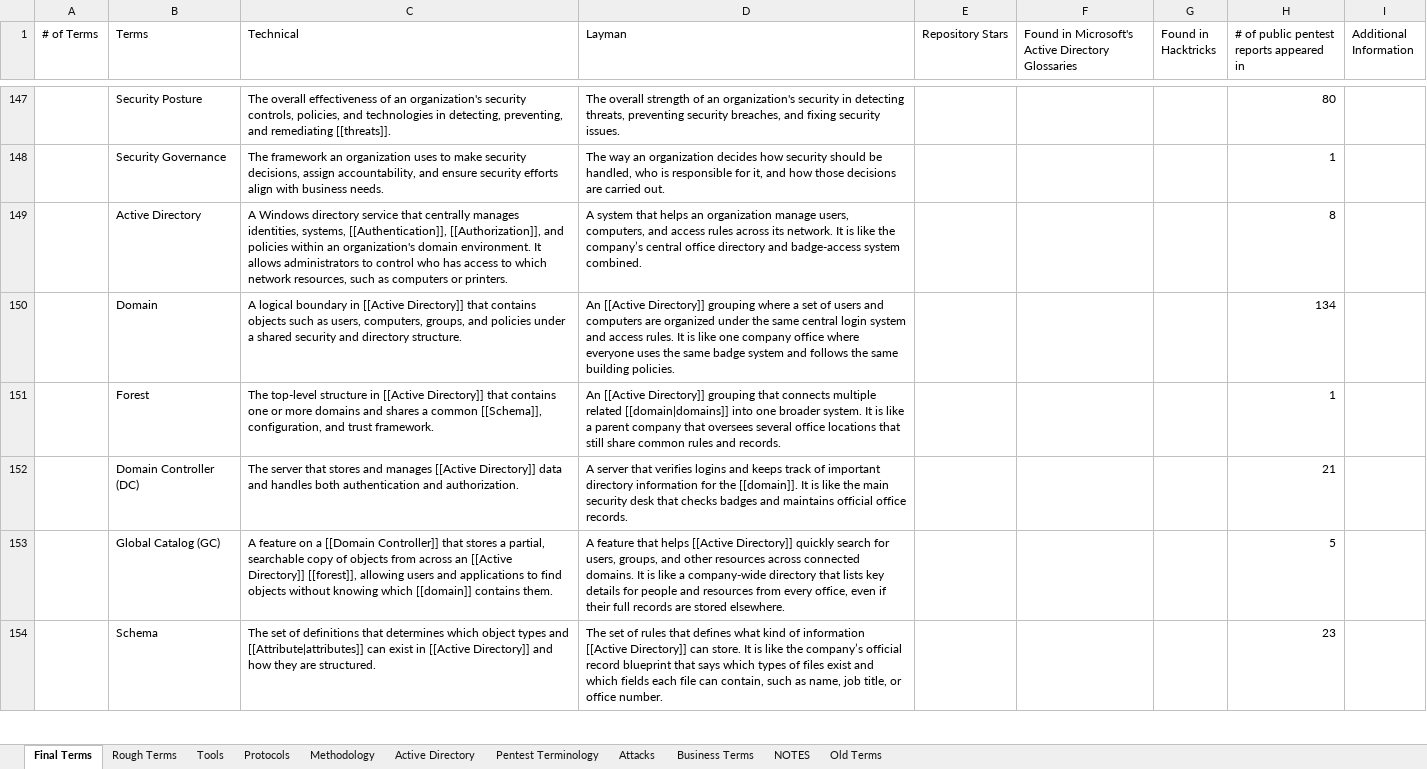
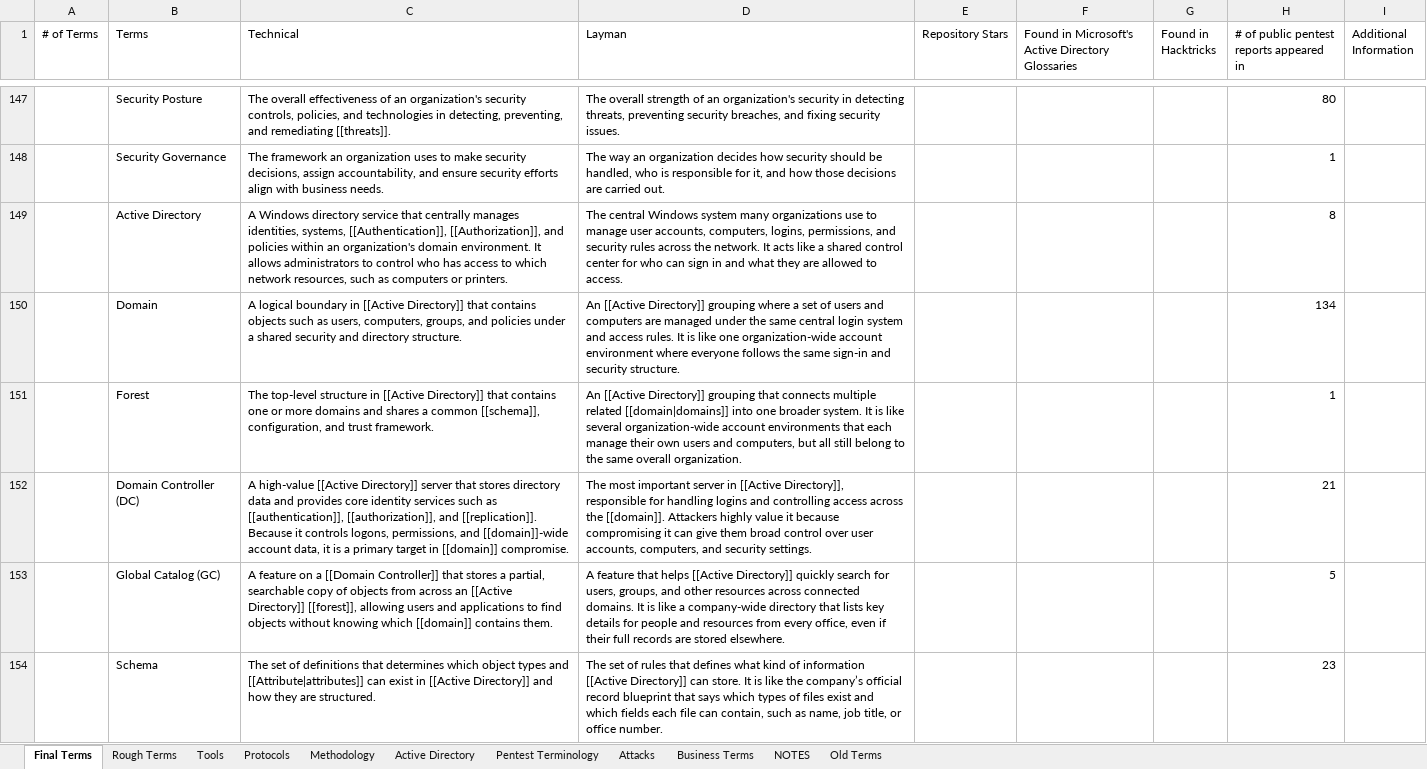
Before and after one commit to crmpfs101/crmpfs101.github.io, an Excel workbook: glossary/glossary.xlsx, sheet Final Terms, drawn as a sheet; only a part is shown, gaps mark what is left out; values as stored, in another font and other column widths than the file's, no borders; the diff names each change by its address in the sheet, - before the commit and + after, or states it on an @@ line.

Commit message:
Refined active directory related definitions in glossary

```diff
--- a/glossary/glossary.xlsx (sheet Final Terms)
+++ b/glossary/glossary.xlsx (sheet Final Terms)
-D149 (Layman): A system that helps an organization manage users, computers, and access rules across its network. It is like the company’s central office directory and badge-access system combined.
+D149 (Layman): The central Windows system many organizations use to manage user accounts, computers, logins, permissions, and security rules across the network. It acts like a shared control center for who can sign in and what they are allowed to access.
-D150 (Layman): …computers are organized under the same central login system and access rules. It is like one company office where everyone uses the same badge system and follows the same building policies.
+D150 (Layman): …computers are managed under the same central login system and access rules. It is like one organization-wide account environment where everyone follows the same sign-in and security structure.
-C151 (Technical): …a common [[Schema]], configuration, and…
+C151 (Technical): …a common [[schema]], configuration, and…
-D151 (Layman): …is like a parent company that oversees several office locations that still share common rules and records.
+D151 (Layman): …is like several organization-wide account environments that each manage their own users and computers, but all still belong to the same overall organization.
-C152 (Technical): The server that stores and manages [[Active Directory]] data and handles both authentication and authorization.
+C152 (Technical): A high-value [[Active Directory]] server that stores directory data and provides core identity services such as [[authentication]], [[authorization]], and [[replication]]. Because it controls logons, permissions, and [[domain]]-wide account data, it is a primary target in [[domain]] compromise.
-D152 (Layman): A server that verifies logins and keeps track of important directory information for the [[domain]]. It is like the main security desk that checks badges and maintains official office records.
+D152 (Layman): The most important server in [[Active Directory]], responsible for handling logins and controlling access across the [[domain]]. Attackers highly value it because compromising it can give them broad control over user accounts, computers, and security settings.
```
